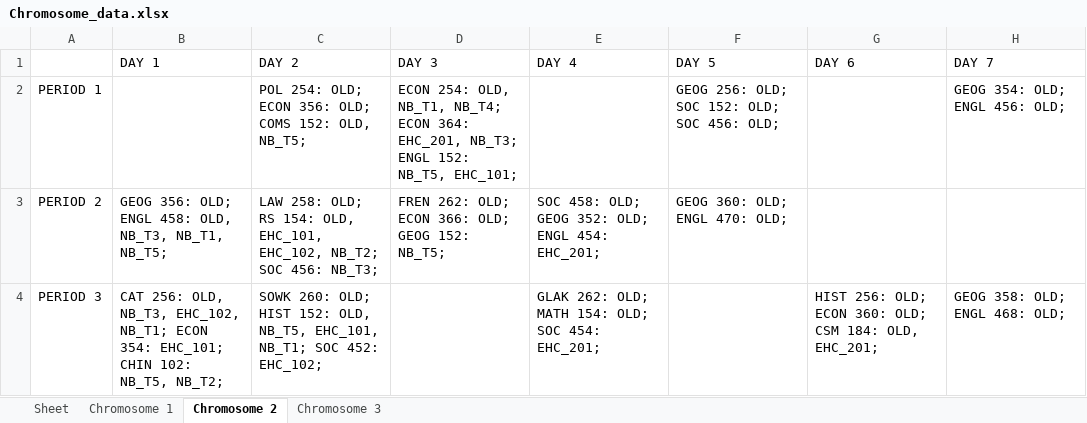
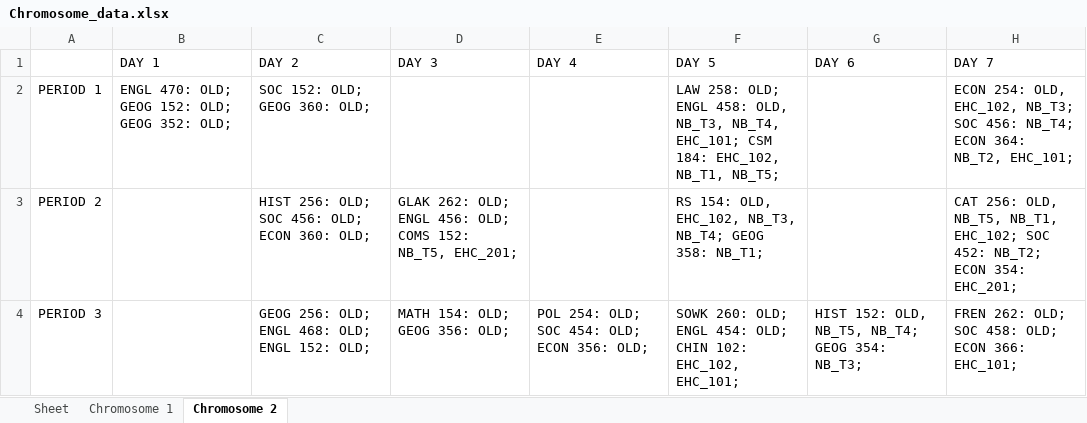
Before and after one commit to christabel-acquaye/Time_Table_Project, an Excel workbook: data/Chromosome_data.xlsx, sheet Chromosome 2, drawn as a sheet; values as stored, in another font and other column widths than the file's, no borders; the diff names each change by its address in the sheet, - before the commit and + after, or states it on an @@ line.

```diff
--- a/data/Chromosome_data.xlsx (sheet Chromosome 2)
+++ b/data/Chromosome_data.xlsx (sheet Chromosome 2)
-sheet tab: Chromosome 3
-B2 (DAY 1): (empty)
+B2 (DAY 1): ENGL 470: OLD; GEOG 152: OLD; GEOG 352: OLD;
-C2 (DAY 2): POL 254: OLD; ECON 356: OLD; COMS 152: OLD, NB_T5;
+C2 (DAY 2): SOC 152: OLD; GEOG 360: OLD;
-D2 (DAY 3): ECON 254: OLD, NB_T1, NB_T4; ECON 364: EHC_201, NB_T3; ENGL 152: NB_T5, EHC_101;
+D2 (DAY 3): (empty)
-F2 (DAY 5): GEOG 256: OLD; SOC 152: OLD; SOC 456: OLD;
+F2 (DAY 5): LAW 258: OLD; ENGL 458: OLD, NB_T3, NB_T4, EHC_101; CSM 184: EHC_102, NB_T1, NB_T5;
-H2 (DAY 7): GEOG 354: OLD; ENGL 456: OLD;
+H2 (DAY 7): ECON 254: OLD, EHC_102, NB_T3; SOC 456: NB_T4; ECON 364: NB_T2, EHC_101;
-B3 (DAY 1): GEOG 356: OLD; ENGL 458: OLD, NB_T3, NB_T1, NB_T5;
+B3 (DAY 1): (empty)
-C3 (DAY 2): LAW 258: OLD; RS 154: OLD, EHC_101, EHC_102, NB_T2; SOC 456: NB_T3;
+C3 (DAY 2): HIST 256: OLD; SOC 456: OLD; ECON 360: OLD;
-D3 (DAY 3): FREN 262: OLD; ECON 366: OLD; GEOG 152: NB_T5;
+D3 (DAY 3): GLAK 262: OLD; ENGL 456: OLD; COMS 152: NB_T5, EHC_201;
-E3 (DAY 4): SOC 458: OLD; GEOG 352: OLD; ENGL 454: EHC_201;
+E3 (DAY 4): (empty)
-F3 (DAY 5): GEOG 360: OLD; ENGL 470: OLD;
+F3 (DAY 5): RS 154: OLD, EHC_102, NB_T3, NB_T4; GEOG 358: NB_T1;
-H3 (DAY 7): (empty)
+H3 (DAY 7): CAT 256: OLD, NB_T5, NB_T1, EHC_102; SOC 452: NB_T2; ECON 354: EHC_201;
-B4 (DAY 1): CAT 256: OLD, NB_T3, EHC_102, NB_T1; ECON 354: EHC_101; CHIN 102: NB_T5, NB_T2;
+B4 (DAY 1): (empty)
-C4 (DAY 2): SOWK 260: OLD; HIST 152: OLD, NB_T5, EHC_101, NB_T1; SOC 452: EHC_102;
+C4 (DAY 2): GEOG 256: OLD; ENGL 468: OLD; ENGL 152: OLD;
-D4 (DAY 3): (empty)
+D4 (DAY 3): MATH 154: OLD; GEOG 356: OLD;
-E4 (DAY 4): GLAK 262: OLD; MATH 154: OLD; SOC 454: EHC_201;
+E4 (DAY 4): POL 254: OLD; SOC 454: OLD; ECON 356: OLD;
-F4 (DAY 5): (empty)
+F4 (DAY 5): SOWK 260: OLD; ENGL 454: OLD; CHIN 102: EHC_102, EHC_101;
-G4 (DAY 6): HIST 256: OLD; ECON 360: OLD; CSM 184: OLD, EHC_201;
+G4 (DAY 6): HIST 152: OLD, NB_T5, NB_T4; GEOG 354: NB_T3;
-H4 (DAY 7): GEOG 358: OLD; ENGL 468: OLD;
+H4 (DAY 7): FREN 262: OLD; SOC 458: OLD; ECON 366: EHC_101;
```
Also changed, not shown: sheet Chromosome 1, sheet Sheet, data/archives/1.xlsx, data/archives/2.xlsx, 24 other files.
